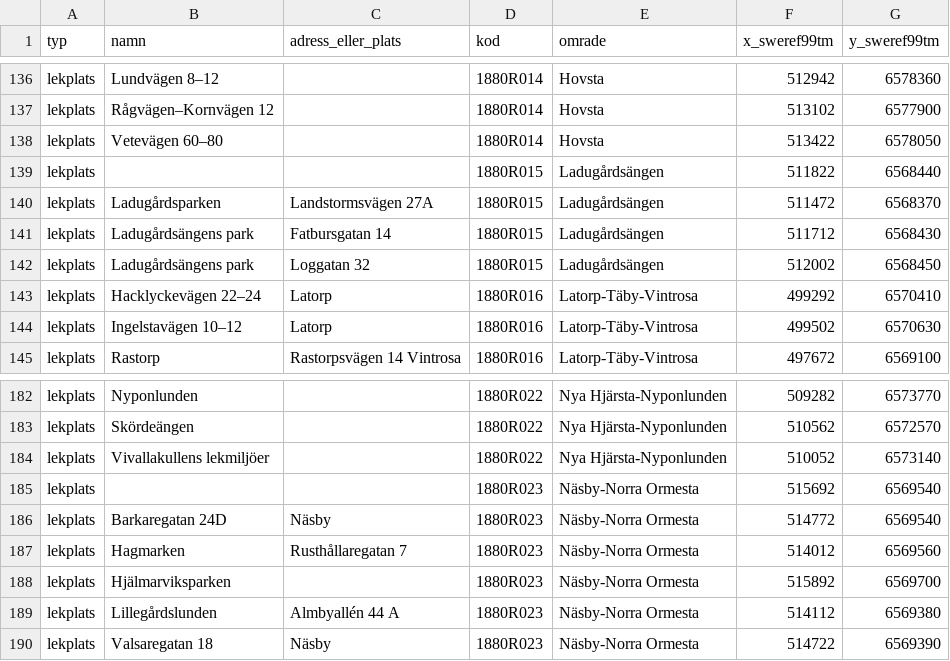
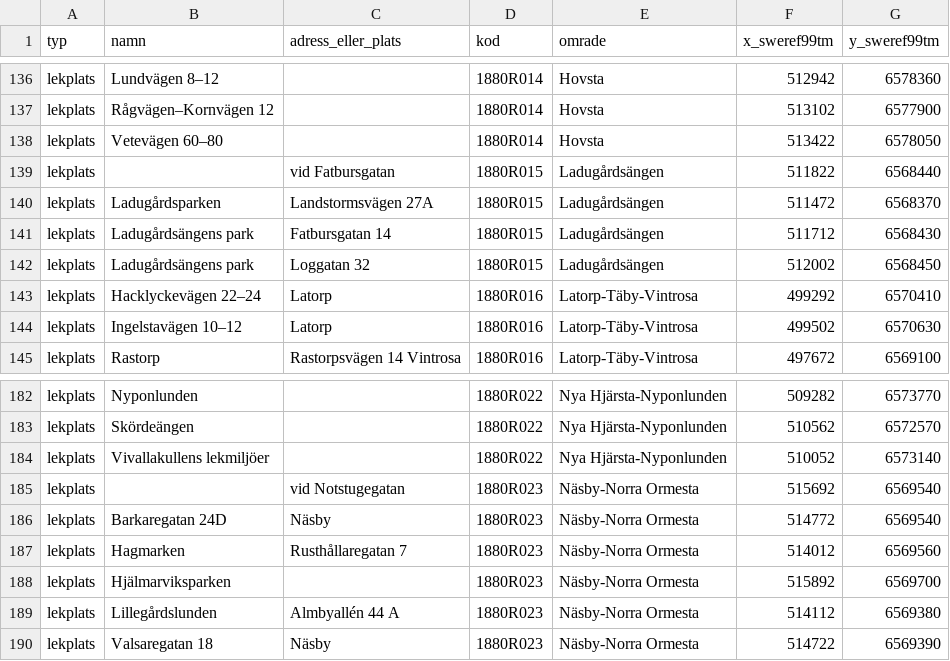
Before and after one commit to JIGS80/orebro360, a CSV file: data/csv/narmiljo_platser.csv, drawn as a sheet; only a part is shown, gaps mark what is left out; the diff covers the shown part only.

```diff
--- a/data/csv/narmiljo_platser.csv
+++ b/data/csv/narmiljo_platser.csv
@@ -138,3 +138,3 @@ lekplats;Rågvägen–Kornvägen 12;;1880R014;Hovsta;513102;6577900
 lekplats;Vetevägen 60–80;;1880R014;Hovsta;513422;6578050
-lekplats;;;1880R015;Ladugårdsängen;511822;6568440
+lekplats;;vid Fatbursgatan;1880R015;Ladugårdsängen;511822;6568440
 lekplats;Ladugårdsparken;Landstormsvägen 27A;1880R015;Ladugårdsängen;511472;6568370
@@ -184,3 +184,3 @@ lekplats;Skördeängen;;1880R022;Nya Hjärsta-Nyponlunden;510562;6572570
 lekplats;Vivallakullens lekmiljöer;;1880R022;Nya Hjärsta-Nyponlunden;510052;6573140
-lekplats;;;1880R023;Näsby-Norra Ormesta;515692;6569540
+lekplats;;vid Notstugegatan;1880R023;Näsby-Norra Ormesta;515692;6569540
 lekplats;Barkaregatan 24D;Näsby;1880R023;Näsby-Norra Ormesta;514772;6569540
```
Also changed, not shown: 44 edited cells elsewhere in this file, 8 other files.
